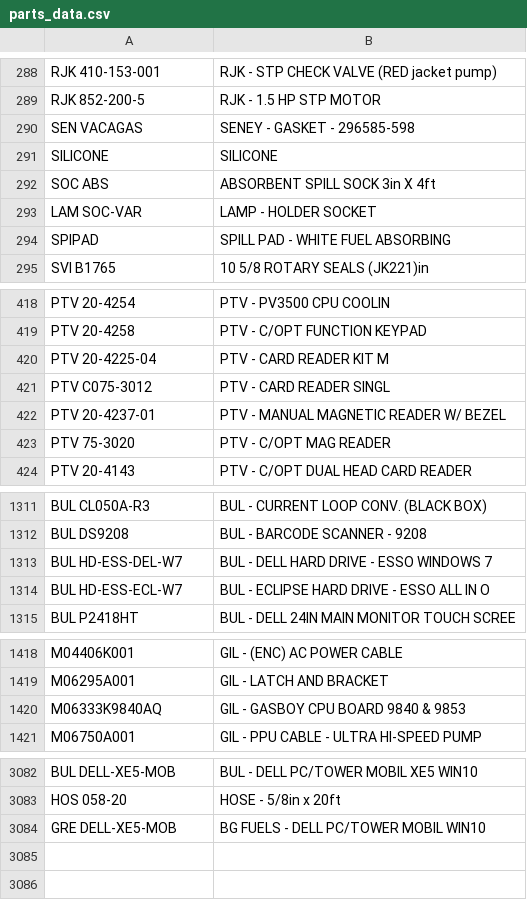
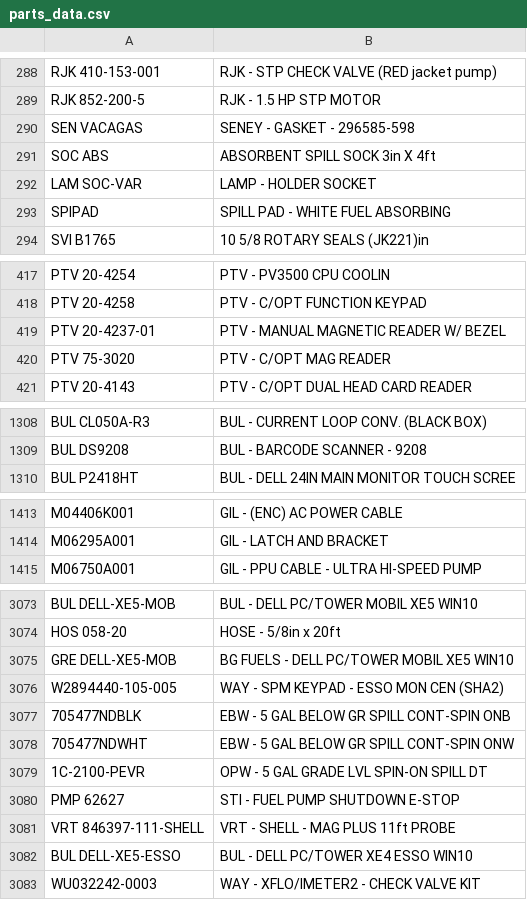
Before and after one commit to syednaqvi110/parts-finder, a CSV file: parts_data.csv, drawn as a sheet; only a part is shown, gaps mark what is left out; the diff covers the shown part only.

Commit message:
Update parts_data.csv

```diff
--- a/parts_data.csv
+++ b/parts_data.csv
@@ -290,3 +290,2 @@ RJK 852-200-5	RJK - 1.5 HP STP MOTOR
 SEN VACAGAS	SENEY - GASKET - 296585-598
-SILICONE	SILICONE
 SOC ABS	ABSORBENT SPILL SOCK 3in X 4ft
@@ -419,4 +418,2 @@ PTV 20-4254	PTV - PV3500 CPU COOLIN
 PTV 20-4258	PTV - C/OPT FUNCTION KEYPAD
-PTV 20-4225-04	PTV - CARD READER KIT M
-PTV C075-3012	PTV - CARD READER SINGL
 PTV 20-4237-01	PTV - MANUAL MAGNETIC READER W/ BEZEL
@@ -1312,4 +1309,2 @@ BUL CL050A-R3	BUL - CURRENT LOOP CONV. (BLACK BOX)
 BUL DS9208	BUL - BARCODE SCANNER - 9208
-BUL HD-ESS-DEL-W7	BUL - DELL HARD DRIVE -  ESSO WINDOWS 7
-BUL HD-ESS-ECL-W7	BUL - ECLIPSE HARD DRIVE - ESSO ALL IN O
 BUL P2418HT	BUL - DELL 24IN MAIN MONITOR TOUCH SCREE
@@ -1419,3 +1414,2 @@ M04406K001	GIL - (ENC) AC POWER CABLE
 M06295A001	GIL - LATCH AND BRACKET
-M06333K9840AQ	GIL - GASBOY CPU BOARD 9840 & 9853
 M06750A001	GIL - PPU CABLE - ULTRA HI-SPEED PUMP
@@ -3083,2 +3074,10 @@ BUL DELL-XE5-MOB	BUL - DELL PC/TOWER MOBIL XE5 WIN10
 HOS 058-20	HOSE - 5/8in x 20ft
-GRE DELL-XE5-MOB	BG FUELS - DELL PC/TOWER MOBIL WIN10
+GRE DELL-XE5-MOB	BG FUELS - DELL PC/TOWER MOBIL XE5 WIN10
+W2894440-105-005	WAY - SPM KEYPAD - ESSO MON CEN (SHA2)
+705477NDBLK	EBW - 5 GAL BELOW GR SPILL CONT-SPIN ONB
+705477NDWHT	EBW - 5 GAL BELOW GR SPILL CONT-SPIN ONW
+1C-2100-PEVR	OPW - 5 GAL GRADE LVL SPIN-ON SPILL DT
+PMP 62627	STI - FUEL PUMP SHUTDOWN E-STOP
+VRT 846397-111-SHELL	VRT - SHELL - MAG PLUS 11ft PROBE
+BUL DELL-XE5-ESSO	BUL - DELL PC/TOWER XE4 ESSO WIN10
+WU032242-0003	WAY - XFLO/IMETER2 - CHECK VALVE KIT
```
Also changed, not shown: 3 removed rows and 7 edited cells elsewhere in this file.
